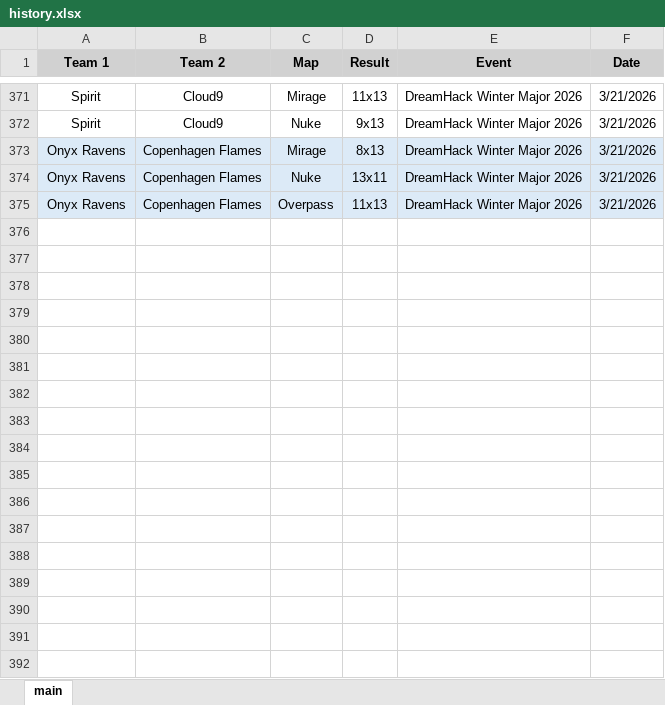
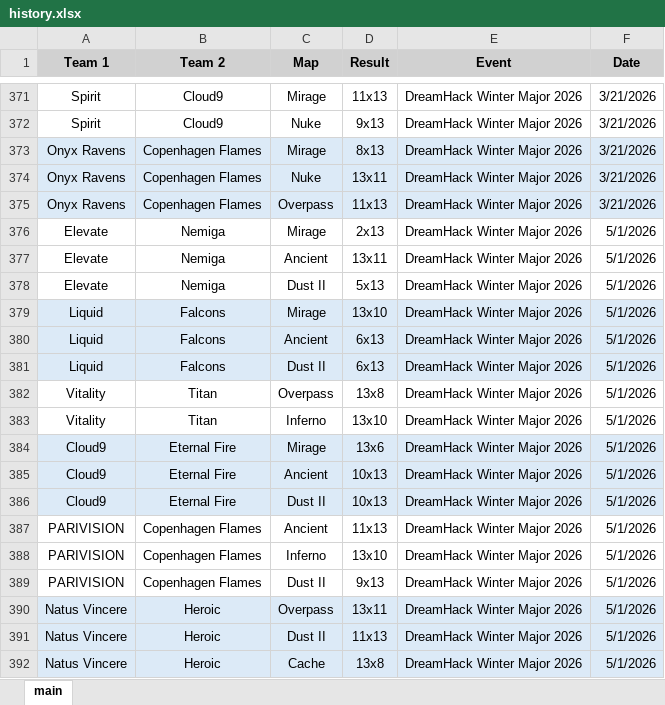
Before and after one commit to ckjhn/ck-tools, an Excel workbook: file/history.xlsx, sheet main, drawn as a sheet; only a part is shown, gaps mark what is left out; values as stored, in another font and other column widths than the file's, no borders; the diff names each change by its address in the sheet, - before the commit and + after, or states it on an @@ line.

```diff
--- a/file/history.xlsx (sheet main)
+++ b/file/history.xlsx (sheet main)
+row 376: Elevate | Nemiga | Mirage | 2x13 | DreamHack Winter Major 2026 | 5/1/2026
+row 377: Elevate | Nemiga | Ancient | 13x11 | DreamHack Winter Major 2026 | 5/1/2026
+row 378: Elevate | Nemiga | Dust II | 5x13 | DreamHack Winter Major 2026 | 5/1/2026
+row 379: Liquid | Falcons | Mirage | 13x10 | DreamHack Winter Major 2026 | 5/1/2026
+row 380: Liquid | Falcons | Ancient | 6x13 | DreamHack Winter Major 2026 | 5/1/2026
+row 381: Liquid | Falcons | Dust II | 6x13 | DreamHack Winter Major 2026 | 5/1/2026
+row 382: Vitality | Titan | Overpass | 13x8 | DreamHack Winter Major 2026 | 5/1/2026
+row 383: Vitality | Titan | Inferno | 13x10 | DreamHack Winter Major 2026 | 5/1/2026
+row 384: Cloud9 | Eternal Fire | Mirage | 13x6 | DreamHack Winter Major 2026 | 5/1/2026
+row 385: Cloud9 | Eternal Fire | Ancient | 10x13 | DreamHack Winter Major 2026 | 5/1/2026
+row 386: Cloud9 | Eternal Fire | Dust II | 10x13 | DreamHack Winter Major 2026 | 5/1/2026
+row 387: PARIVISION | Copenhagen Flames | Ancient | 11x13 | DreamHack Winter Major 2026 | 5/1/2026
+row 388: PARIVISION | Copenhagen Flames | Inferno | 13x10 | DreamHack Winter Major 2026 | 5/1/2026
+row 389: PARIVISION | Copenhagen Flames | Dust II | 9x13 | DreamHack Winter Major 2026 | 5/1/2026
+row 390: Natus Vincere | Heroic | Overpass | 13x11 | DreamHack Winter Major 2026 | 5/1/2026
+row 391: Natus Vincere | Heroic | Dust II | 11x13 | DreamHack Winter Major 2026 | 5/1/2026
+row 392: Natus Vincere | Heroic | Cache | 13x8 | DreamHack Winter Major 2026 | 5/1/2026
```
Also changed, not shown: file/old.xlsx, file/ranking.xlsx, 2 other files.
